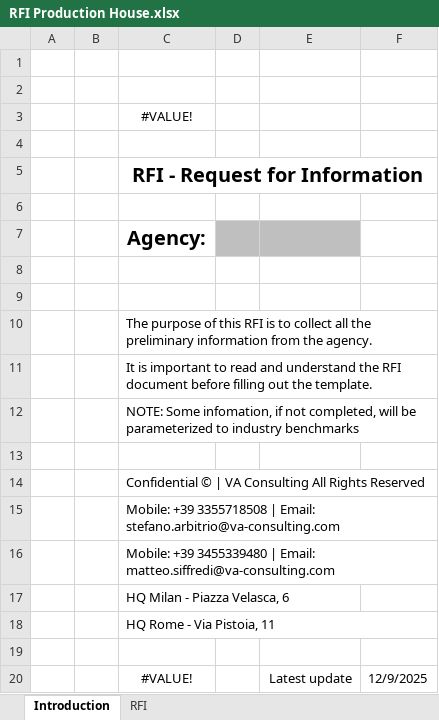
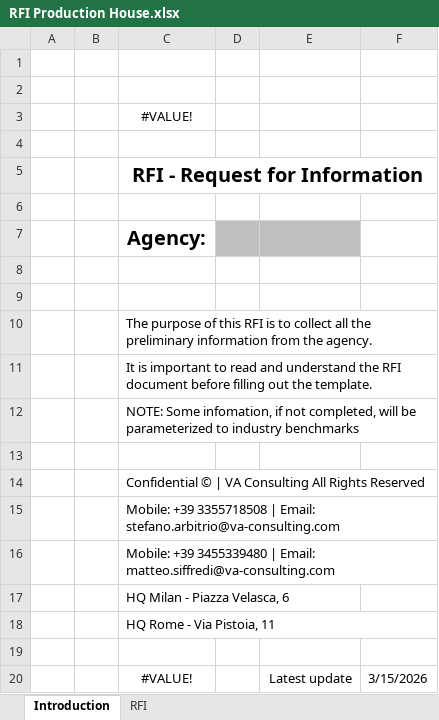
Before and after one commit to anmirza/va, an Excel workbook: RFI Production House.xlsx, sheet Introduction, drawn as a sheet; values as stored, in another font and other column widths than the file's, no borders; the diff names each change by its address in the sheet, - before the commit and + after, or states it on an @@ line.

```diff
--- a/RFI Production House.xlsx (sheet Introduction)
+++ b/RFI Production House.xlsx (sheet Introduction)
-F20: 12/9/2025
+F20: 3/15/2026
```
Also changed, not shown: RFI Agency-updated.xlsx, 4 other files.
